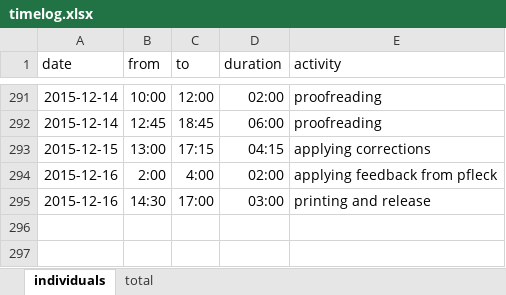
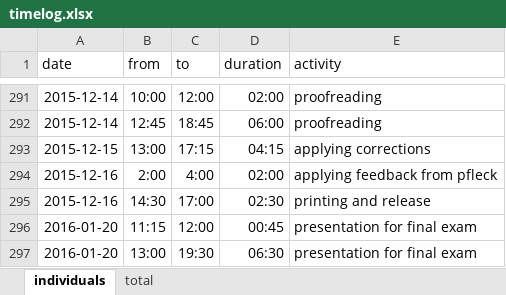
Before and after one commit to bernhardmgruber/master_thesis, an Excel workbook: documents/timelog.xlsx, sheet individuals, drawn as a sheet; only a part is shown, gaps mark what is left out; values as stored, in another font and other column widths than the file's, no borders; the diff names each change by its address in the sheet, - before the commit and + after, or states it on an @@ line.

Commit message:
timelog

```diff
--- a/documents/timelog.xlsx (sheet individuals)
+++ b/documents/timelog.xlsx (sheet individuals)
-D295 (duration): 03:00
+D295 (duration): 02:30
+row 296: 2016-01-20 | 11:15 | 12:00 | 00:45 | presentation for final exam
+row 297: 2016-01-20 | 13:00 | 19:30 | 06:30 | presentation for final exam
```
Also changed, not shown: sheet total.
